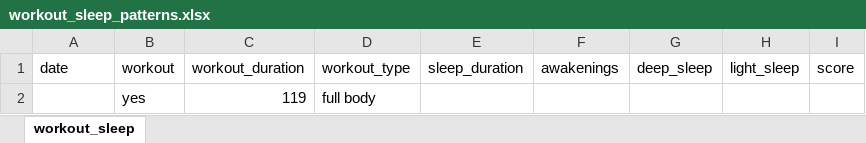
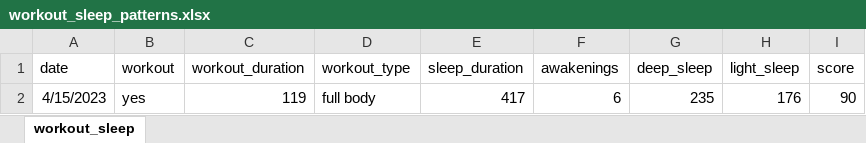
Before and after one commit to rkellazar/Sleep-and-Workout, an Excel workbook: data/workout_sleep_patterns.xlsx, sheet workout_sleep, drawn as a sheet; values as stored, in another font and other column widths than the file's, no borders; removed rows and columns are numbered as before the commit, all else as after; the diff names each change by its address in the sheet, - before the commit and + after, or states it on an @@ line.

Commit message:
data added

```diff
--- a/data/workout_sleep_patterns.xlsx (sheet workout_sleep)
+++ b/data/workout_sleep_patterns.xlsx (sheet workout_sleep)
-row 2:  | yes | 119 | full body
+row 2: 4/15/2023 | yes | 119 | full body | 417 | 6 | 235 | 176 | 90
```
